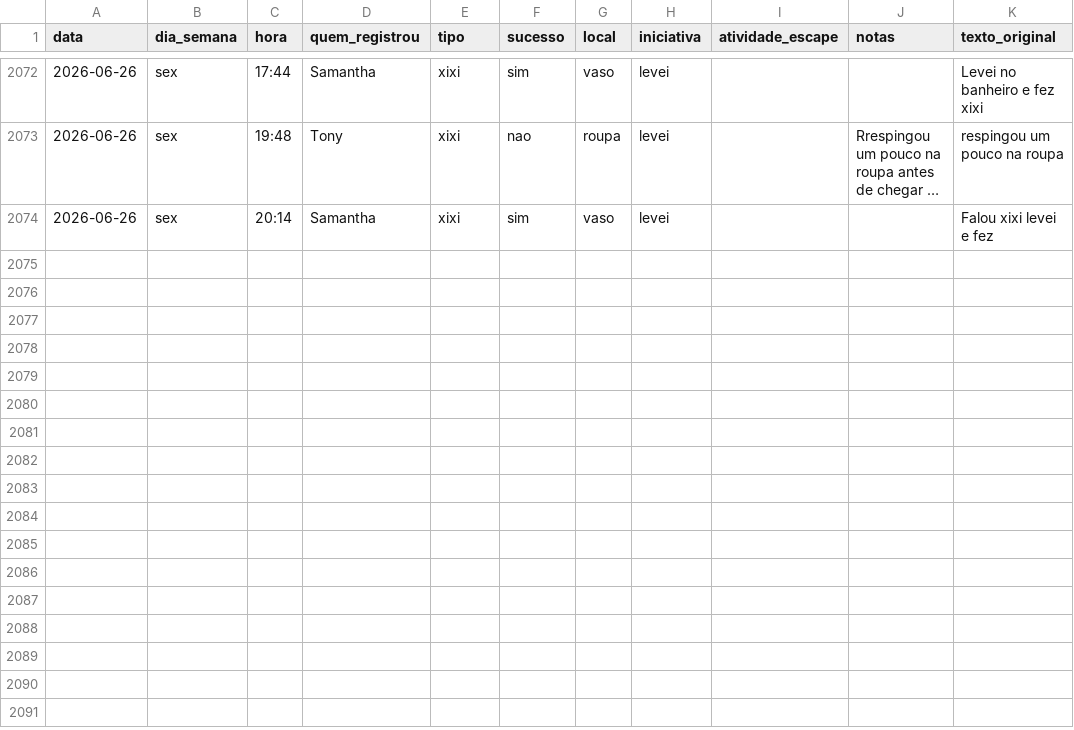
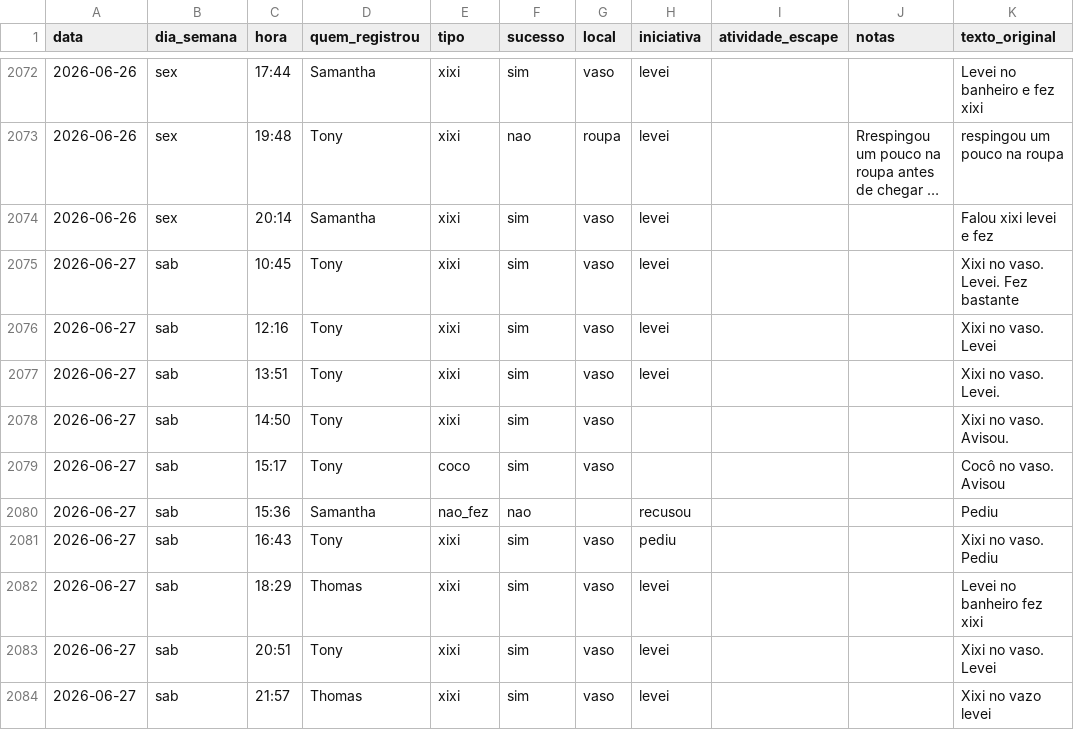
Before and after one commit to tonylampada/xixicoco, a CSV file: xixicoco.csv, drawn as a sheet; only a part is shown, gaps mark what is left out; long unchanged cells end in ….

Commit message:
Update xixicoco dashboard 2026-06-28

```diff
--- a/xixicoco.csv
+++ b/xixicoco.csv
@@ -2074 +2074,11 @@ data,dia_semana,hora,quem_registrou,tipo,sucesso,local,iniciativa,atividade_esca
 2026-06-26,sex,20:14,Samantha,xixi,sim,vaso,levei,,,Falou xixi levei e fez
+2026-06-27,sab,10:45,Tony,xixi,sim,vaso,levei,,,Xixi no vaso. Levei. Fez bastante
+2026-06-27,sab,12:16,Tony,xixi,sim,vaso,levei,,,Xixi no vaso. Levei
+2026-06-27,sab,13:51,Tony,xixi,sim,vaso,levei,,,Xixi no vaso. Levei.
+2026-06-27,sab,14:50,Tony,xixi,sim,vaso,,,,Xixi no vaso. Avisou.
+2026-06-27,sab,15:17,Tony,coco,sim,vaso,,,,Cocô no vaso. Avisou
+2026-06-27,sab,15:36,Samantha,nao_fez,nao,,recusou,,,Pediu
+2026-06-27,sab,16:43,Tony,xixi,sim,vaso,pediu,,,Xixi no vaso. Pediu
+2026-06-27,sab,18:29,Thomas,xixi,sim,vaso,levei,,,Levei no banheiro fez xixi
+2026-06-27,sab,20:51,Tony,xixi,sim,vaso,levei,,,Xixi no vaso. Levei
+2026-06-27,sab,21:57,Thomas,xixi,sim,vaso,levei,,,Xixi no vazo levei
```
